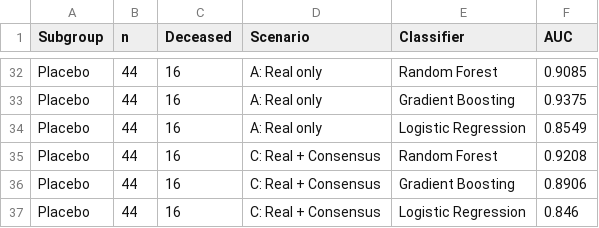
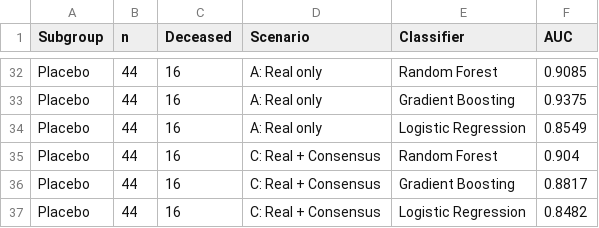
Before and after one commit to Michaeludousoro/Liver-cirrhosis-synthetic-data, a CSV file: output/results/subgroup_analysis.csv, drawn as a sheet; only a part is shown, gaps mark what is left out; the diff covers the shown part only.

```diff
--- a/output/results/subgroup_analysis.csv
+++ b/output/results/subgroup_analysis.csv
@@ -34,4 +34,4 @@ Placebo,44,16,A: Real only,Gradient Boosting,0.9375
 Placebo,44,16,A: Real only,Logistic Regression,0.8549
-Placebo,44,16,C: Real + Consensus,Random Forest,0.9208
-Placebo,44,16,C: Real + Consensus,Gradient Boosting,0.8906
-Placebo,44,16,C: Real + Consensus,Logistic Regression,0.846
+Placebo,44,16,C: Real + Consensus,Random Forest,0.904
+Placebo,44,16,C: Real + Consensus,Gradient Boosting,0.8817
+Placebo,44,16,C: Real + Consensus,Logistic Regression,0.8482
```
Also changed, not shown: 15 edited cells elsewhere in this file, output/results/cv_results.csv, output/results/model_performance.csv, 52 other files.
